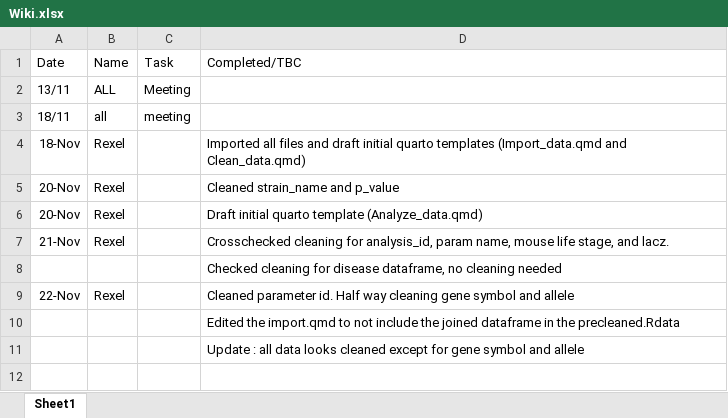
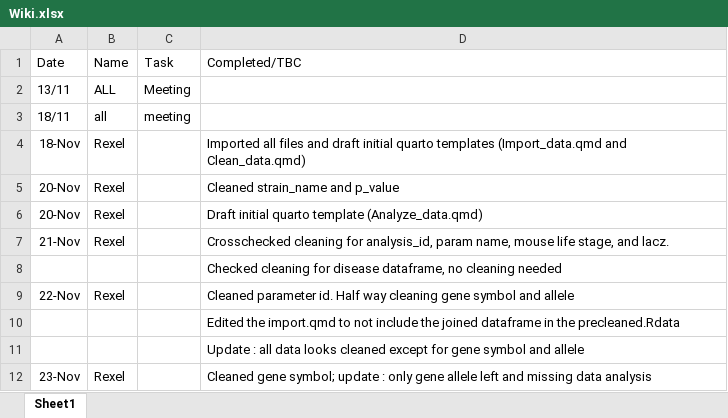
Before and after one commit to tomrob141-byte/DCDM-group-3, an Excel workbook: Wiki.xlsx, sheet Sheet1, drawn as a sheet; values as stored, in another font and other column widths than the file's, no borders; the diff names each change by its address in the sheet, - before the commit and + after, or states it on an @@ line.

Commit message:
cleaned gene_symbol

```diff
--- a/Wiki.xlsx (sheet Sheet1)
+++ b/Wiki.xlsx (sheet Sheet1)
+row 12: 23-Nov | Rexel |  | Cleaned gene symbol; update : only gene allele left and missing data analysis
```
Also changed, not shown: 1 other file.
